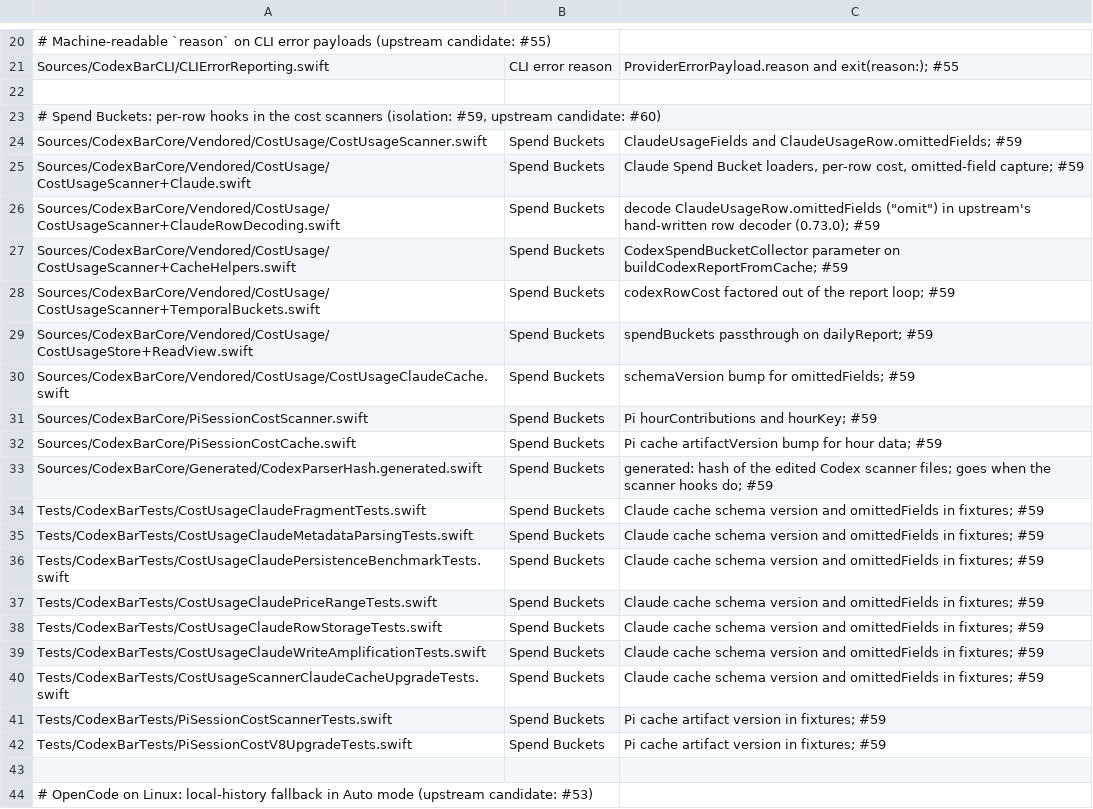
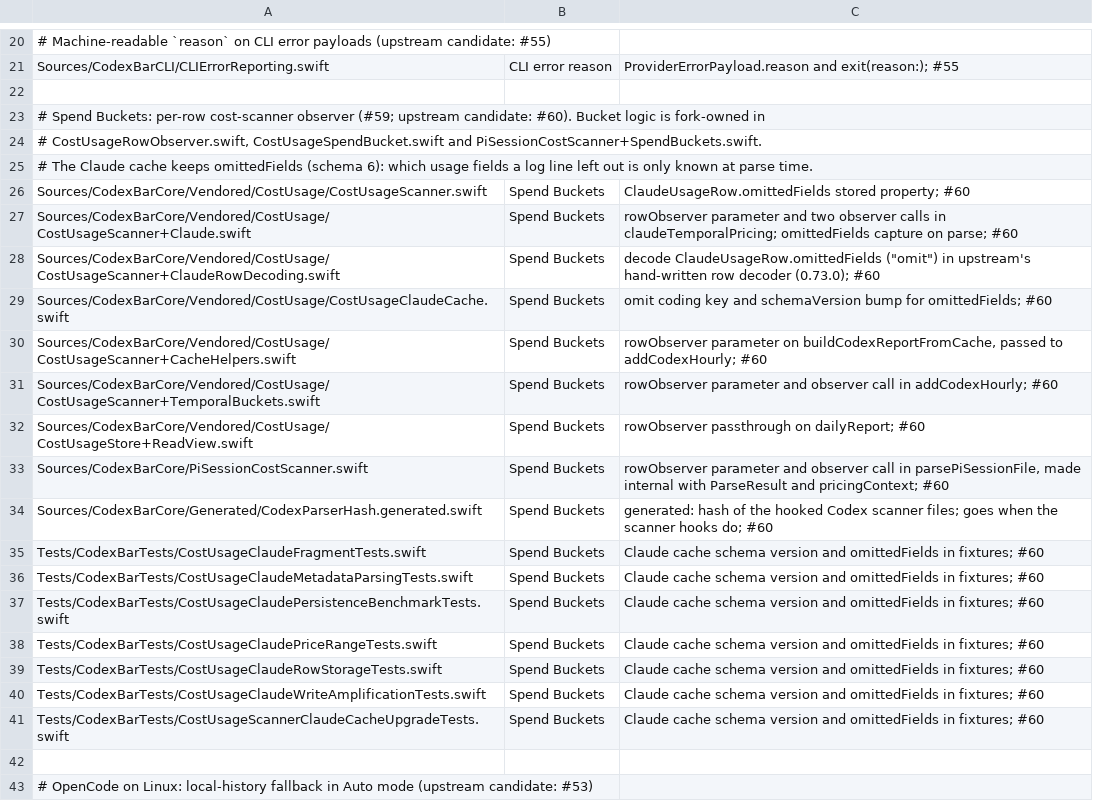
Before and after one commit to felipearosr/UsageBar, a TSV file: linux/upstream/hook-allowlist.tsv, drawn as a sheet; only a part is shown, gaps mark what is left out.

```diff
--- a/linux/upstream/hook-allowlist.tsv
+++ b/linux/upstream/hook-allowlist.tsv
@@ -22,22 +22,21 @@ Sources/CodexBarCLI/CLIErrorReporting.swift	CLI error reason	ProviderErrorPayloa
 
-# Spend Buckets: per-row hooks in the cost scanners (isolation: #59, upstream candidate: #60)
-Sources/CodexBarCore/Vendored/CostUsage/CostUsageScanner.swift	Spend Buckets	ClaudeUsageFields and ClaudeUsageRow.omittedFields; #59
-Sources/CodexBarCore/Vendored/CostUsage/CostUsageScanner+Claude.swift	Spend Buckets	Claude Spend Bucket loaders, per-row cost, omitted-field capture; #59
-Sources/CodexBarCore/Vendored/CostUsage/CostUsageScanner+ClaudeRowDecoding.swift	Spend Buckets	decode ClaudeUsageRow.omittedFields ("omit") in upstream's hand-written row decoder (0.73.0); #59
-Sources/CodexBarCore/Vendored/CostUsage/CostUsageScanner+CacheHelpers.swift	Spend Buckets	CodexSpendBucketCollector parameter on buildCodexReportFromCache; #59
-Sources/CodexBarCore/Vendored/CostUsage/CostUsageScanner+TemporalBuckets.swift	Spend Buckets	codexRowCost factored out of the report loop; #59
-Sources/CodexBarCore/Vendored/CostUsage/CostUsageStore+ReadView.swift	Spend Buckets	spendBuckets passthrough on dailyReport; #59
-Sources/CodexBarCore/Vendored/CostUsage/CostUsageClaudeCache.swift	Spend Buckets	schemaVersion bump for omittedFields; #59
-Sources/CodexBarCore/PiSessionCostScanner.swift	Spend Buckets	Pi hourContributions and hourKey; #59
-Sources/CodexBarCore/PiSessionCostCache.swift	Spend Buckets	Pi cache artifactVersion bump for hour data; #59
-Sources/CodexBarCore/Generated/CodexParserHash.generated.swift	Spend Buckets	generated: hash of the edited Codex scanner files; goes when the scanner hooks do; #59
-Tests/CodexBarTests/CostUsageClaudeFragmentTests.swift	Spend Buckets	Claude cache schema version and omittedFields in fixtures; #59
-Tests/CodexBarTests/CostUsageClaudeMetadataParsingTests.swift	Spend Buckets	Claude cache schema version and omittedFields in fixtures; #59
-Tests/CodexBarTests/CostUsageClaudePersistenceBenchmarkTests.swift	Spend Buckets	Claude cache schema version and omittedFields in fixtures; #59
-Tests/CodexBarTests/CostUsageClaudePriceRangeTests.swift	Spend Buckets	Claude cache schema version and omittedFields in fixtures; #59
-Tests/CodexBarTests/CostUsageClaudeRowStorageTests.swift	Spend Buckets	Claude cache schema version and omittedFields in fixtures; #59
-Tests/CodexBarTests/CostUsageClaudeWriteAmplificationTests.swift	Spend Buckets	Claude cache schema version and omittedFields in fixtures; #59
-Tests/CodexBarTests/CostUsageScannerClaudeCacheUpgradeTests.swift	Spend Buckets	Claude cache schema version and omittedFields in fixtures; #59
-Tests/CodexBarTests/PiSessionCostScannerTests.swift	Spend Buckets	Pi cache artifact version in fixtures; #59
-Tests/CodexBarTests/PiSessionCostV8UpgradeTests.swift	Spend Buckets	Pi cache artifact version in fixtures; #59
+# Spend Buckets: per-row cost-scanner observer (#59; upstream candidate: #60). Bucket logic is fork-owned in
+# CostUsageRowObserver.swift, CostUsageSpendBucket.swift and PiSessionCostScanner+SpendBuckets.swift.
+# The Claude cache keeps omittedFields (schema 6): which usage fields a log line left out is only known at parse time.
+Sources/CodexBarCore/Vendored/CostUsage/CostUsageScanner.swift	Spend Buckets	ClaudeUsageRow.omittedFields stored property; #60
+Sources/CodexBarCore/Vendored/CostUsage/CostUsageScanner+Claude.swift	Spend Buckets	rowObserver parameter and two observer calls in claudeTemporalPricing; omittedFields capture on parse; #60
+Sources/CodexBarCore/Vendored/CostUsage/CostUsageScanner+ClaudeRowDecoding.swift	Spend Buckets	decode ClaudeUsageRow.omittedFields ("omit") in upstream's hand-written row decoder (0.73.0); #60
+Sources/CodexBarCore/Vendored/CostUsage/CostUsageClaudeCache.swift	Spend Buckets	"omit" coding key and schemaVersion bump for omittedFields; #60
+Sources/CodexBarCore/Vendored/CostUsage/CostUsageScanner+CacheHelpers.swift	Spend Buckets	rowObserver parameter on buildCodexReportFromCache, passed to addCodexHourly; #60
+Sources/CodexBarCore/Vendored/CostUsage/CostUsageScanner+TemporalBuckets.swift	Spend Buckets	rowObserver parameter and observer call in addCodexHourly; #60
+Sources/CodexBarCore/Vendored/CostUsage/CostUsageStore+ReadView.swift	Spend Buckets	rowObserver passthrough on dailyReport; #60
+Sources/CodexBarCore/PiSessionCostScanner.swift	Spend Buckets	rowObserver parameter and observer call in parsePiSessionFile, made internal with ParseResult and pricingContext; #60
+Sources/CodexBarCore/Generated/CodexParserHash.generated.swift	Spend Buckets	generated: hash of the hooked Codex scanner files; goes when the scanner hooks do; #60
+Tests/CodexBarTests/CostUsageClaudeFragmentTests.swift	Spend Buckets	Claude cache schema version and omittedFields in fixtures; #60
+Tests/CodexBarTests/CostUsageClaudeMetadataParsingTests.swift	Spend Buckets	Claude cache schema version and omittedFields in fixtures; #60
+Tests/CodexBarTests/CostUsageClaudePersistenceBenchmarkTests.swift	Spend Buckets	Claude cache schema version and omittedFields in fixtures; #60
+Tests/CodexBarTests/CostUsageClaudePriceRangeTests.swift	Spend Buckets	Claude cache schema version and omittedFields in fixtures; #60
+Tests/CodexBarTests/CostUsageClaudeRowStorageTests.swift	Spend Buckets	Claude cache schema version and omittedFields in fixtures; #60
+Tests/CodexBarTests/CostUsageClaudeWriteAmplificationTests.swift	Spend Buckets	Claude cache schema version and omittedFields in fixtures; #60
+Tests/CodexBarTests/CostUsageScannerClaudeCacheUpgradeTests.swift	Spend Buckets	Claude cache schema version and omittedFields in fixtures; #60
 
```
Also changed, not shown: 18 other files.
